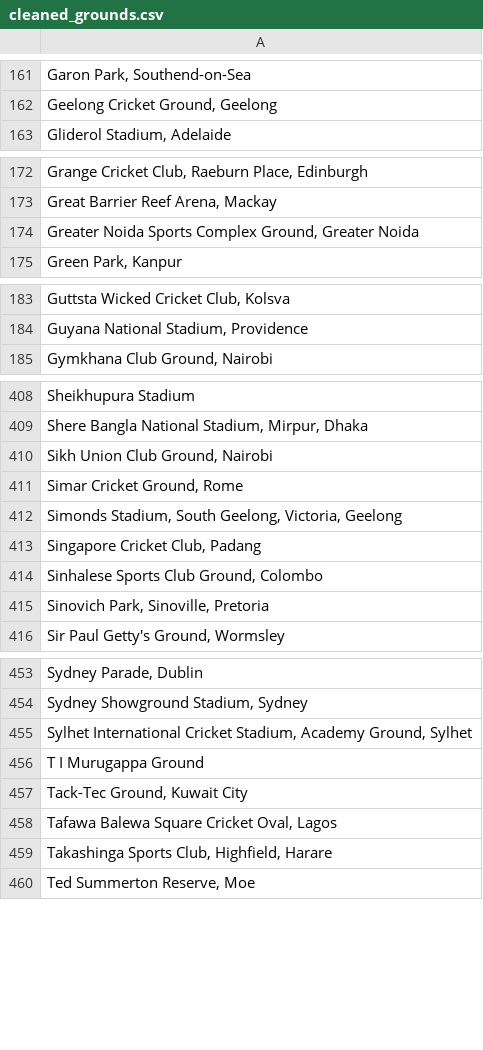
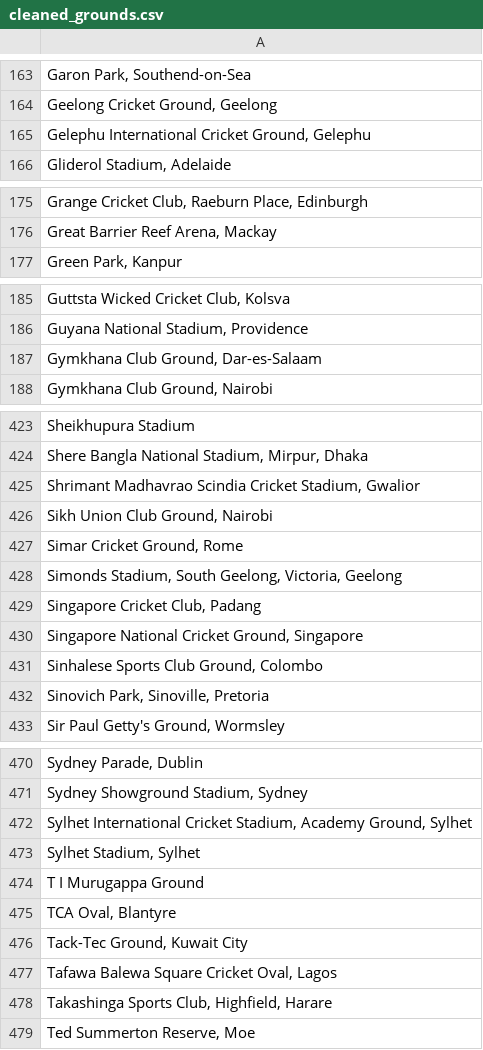
Before and after one commit to harikiranadangi/Predictive-Analytics-for-Cricket-Matches-Using-Machine-Learning, a CSV file: source_data/Summary/match_summary/cleaned_grounds.csv, drawn as a sheet; only a part is shown, gaps mark what is left out; removed rows and columns are numbered as before the commit, all else as after; the diff covers the shown part only; the diff names each change by its address in the sheet, - before the commit and + after, or states it on an @@ line.

Commit message:
Update cleaned_grounds.csv

```diff
--- a/source_data/Summary/match_summary/cleaned_grounds.csv
+++ b/source_data/Summary/match_summary/cleaned_grounds.csv
+row 165: Gelephu International Cricket Ground, Gelephu
-row 174: Greater Noida Sports Complex Ground, Greater Noida
+row 187: Gymkhana Club Ground, Dar-es-Salaam
+row 425: Shrimant Madhavrao Scindia Cricket Stadium, Gwalior
+row 430: Singapore National Cricket Ground, Singapore
+row 473: Sylhet Stadium, Sylhet
+row 475: TCA Oval, Blantyre
```
Also changed, not shown: 17 added rows and 1 removed row elsewhere in this file.
